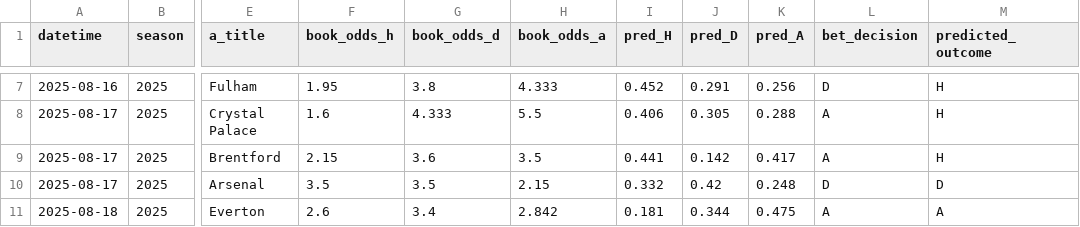
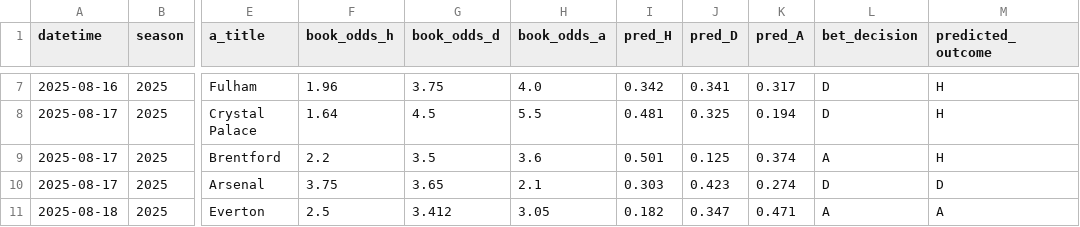
Before and after one commit to NinjaofDarkness/prem-bet-model, a CSV file: data/output/predictions/2025_gw1.csv, drawn as a sheet; only a part is shown, gaps mark what is left out; the diff covers the shown part only; the diff names each change by its address in the sheet, - before the commit and + after, or states it on an @@ line.

```diff
--- a/data/output/predictions/2025_gw1.csv
+++ b/data/output/predictions/2025_gw1.csv
-F7 (book_odds_h): 1.95
+F7 (book_odds_h): 1.96
-G7 (book_odds_d): 3.8
+G7 (book_odds_d): 3.75
-H7 (book_odds_a): 4.333
+H7 (book_odds_a): 4.0
-I7 (pred_H): 0.452
+I7 (pred_H): 0.342
-J7 (pred_D): 0.291
+J7 (pred_D): 0.341
-K7 (pred_A): 0.256
+K7 (pred_A): 0.317
-F8 (book_odds_h): 1.6
+F8 (book_odds_h): 1.64
-G8 (book_odds_d): 4.333
+G8 (book_odds_d): 4.5
-I8 (pred_H): 0.406
+I8 (pred_H): 0.481
-J8 (pred_D): 0.305
+J8 (pred_D): 0.325
-K8 (pred_A): 0.288
+K8 (pred_A): 0.194
-L8 (bet_decision): A
+L8 (bet_decision): D
-F9 (book_odds_h): 2.15
+F9 (book_odds_h): 2.2
-G9 (book_odds_d): 3.6
+G9 (book_odds_d): 3.5
-H9 (book_odds_a): 3.5
+H9 (book_odds_a): 3.6
-I9 (pred_H): 0.441
+I9 (pred_H): 0.501
-J9 (pred_D): 0.142
+J9 (pred_D): 0.125
-K9 (pred_A): 0.417
+K9 (pred_A): 0.374
-F10 (book_odds_h): 3.5
+F10 (book_odds_h): 3.75
-G10 (book_odds_d): 3.5
+G10 (book_odds_d): 3.65
-H10 (book_odds_a): 2.15
+H10 (book_odds_a): 2.1
-I10 (pred_H): 0.332
+I10 (pred_H): 0.303
-J10 (pred_D): 0.42
+J10 (pred_D): 0.423
-K10 (pred_A): 0.248
+K10 (pred_A): 0.274
-F11 (book_odds_h): 2.6
+F11 (book_odds_h): 2.5
-G11 (book_odds_d): 3.4
+G11 (book_odds_d): 3.412
-H11 (book_odds_a): 2.842
+H11 (book_odds_a): 3.05
-I11 (pred_H): 0.181
+I11 (pred_H): 0.182
-J11 (pred_D): 0.344
+J11 (pred_D): 0.347
-K11 (pred_A): 0.475
+K11 (pred_A): 0.471
```
Also changed, not shown: 28 edited cells elsewhere in this file, data/input/clean_trainset.csv, data/input/merged_trainset.csv, 4 other files.
